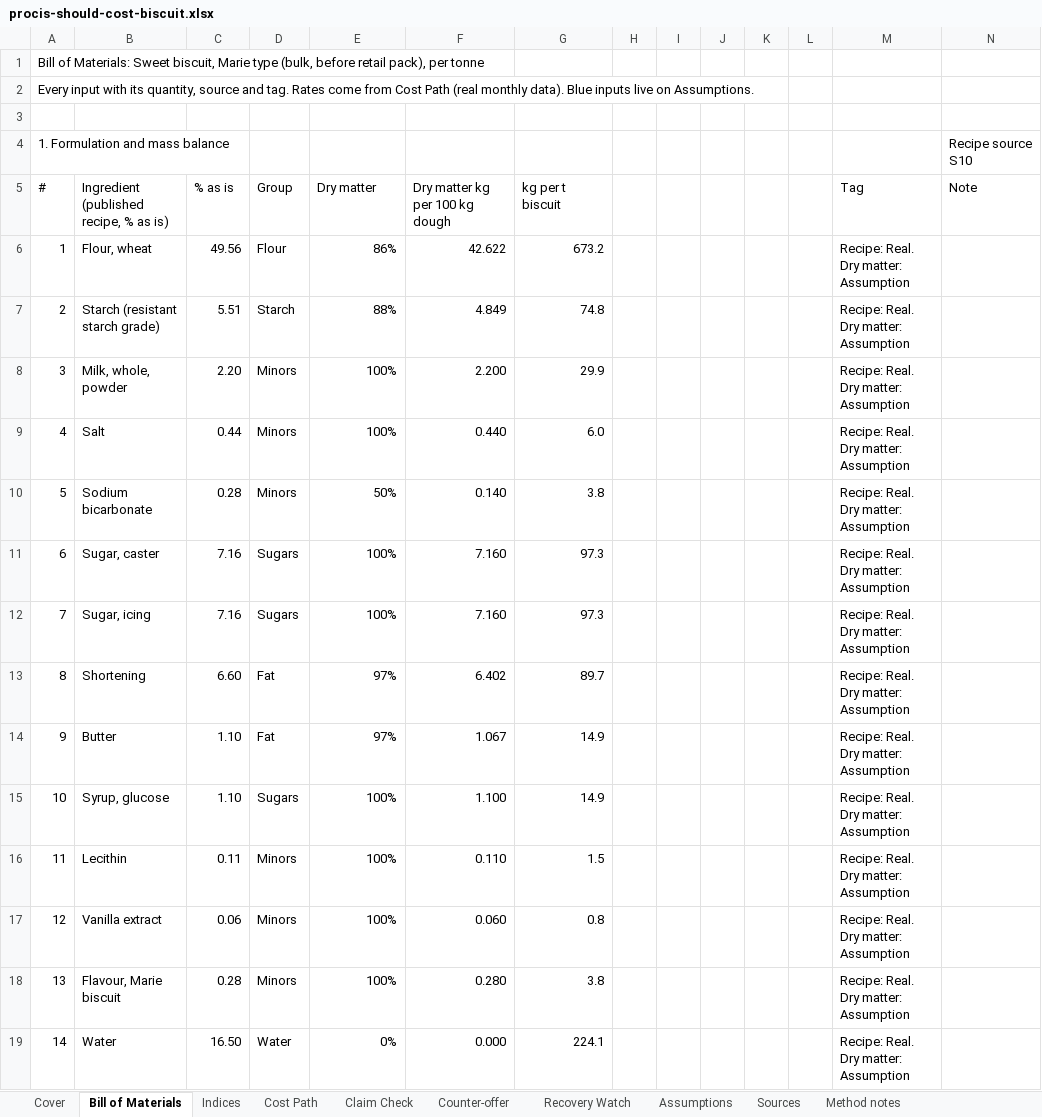
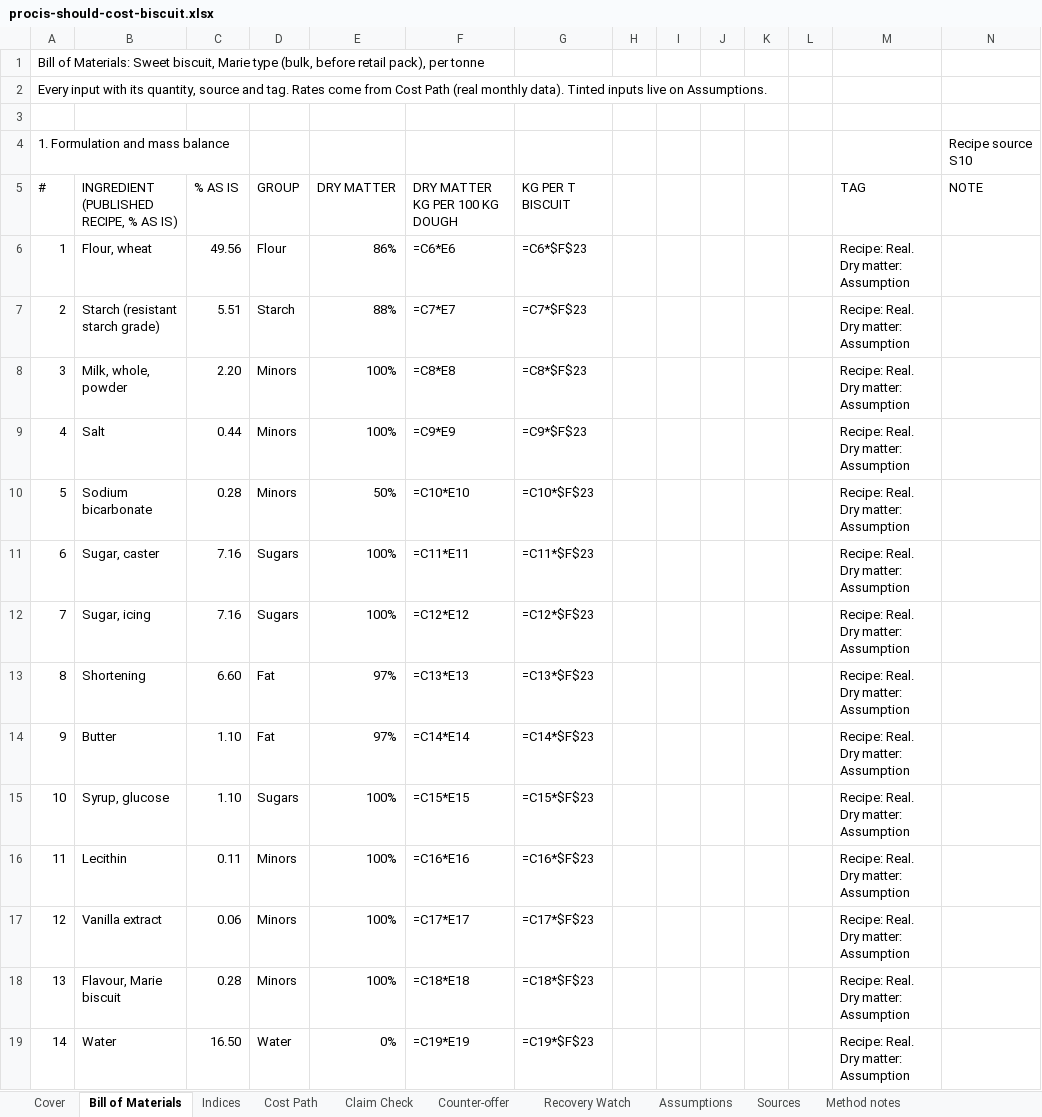
Before and after one commit to madhuys/procis, an Excel workbook: samples/procis-should-cost-biscuit.xlsx, sheet Bill of Materials, drawn as a sheet; only a part is shown; values as stored, in another font and other column widths than the file's, no cell formats; formulas without a stored value are shown as written; removed rows and columns are numbered as before the commit, all else as after; the diff covers the shown part only; the diff names each change by its address in the sheet, - before the commit and + after, or states it on an @@ line.

```diff
--- a/samples/procis-should-cost-biscuit.xlsx (sheet Bill of Materials)
+++ b/samples/procis-should-cost-biscuit.xlsx (sheet Bill of Materials)
-A2: …monthly data). Blue inputs live…
+A2: …monthly data). Tinted inputs live…
-row 5: # | Ingredient (published recipe, % as is) | % as is | Group | Dry matter | Dry matter kg per 100 kg dough | kg per t biscuit |  |  |  |  |  | Tag | Note
+row 5: # | INGREDIENT (PUBLISHED RECIPE, % AS IS) | % AS IS | GROUP | DRY MATTER | DRY MATTER KG PER 100 KG DOUGH | KG PER T BISCUIT |  |  |  |  |  | TAG | NOTE
-F6: 42.622
+F6: =C6*E6
-G6: 673.2
+G6: =C6*$F$23
-F7: 4.849
+F7: =C7*E7
-G7: 74.8
+G7: =C7*$F$23
-F8: 2.200
+F8: =C8*E8
-G8: 29.9
+G8: =C8*$F$23
-F9: 0.440
+F9: =C9*E9
-G9: 6.0
+G9: =C9*$F$23
-F10: 0.140
+F10: =C10*E10
-G10: 3.8
+G10: =C10*$F$23
-F11: 7.160
+F11: =C11*E11
-G11: 97.3
+G11: =C11*$F$23
-F12: 7.160
+F12: =C12*E12
-G12: 97.3
+G12: =C12*$F$23
-F13: 6.402
+F13: =C13*E13
-G13: 89.7
+G13: =C13*$F$23
-F14: 1.067
+F14: =C14*E14
-G14: 14.9
+G14: =C14*$F$23
-F15: 1.100
+F15: =C15*E15
-G15: 14.9
+G15: =C15*$F$23
-F16: 0.110
+F16: =C16*E16
-G16: 1.5
+G16: =C16*$F$23
-F17: 0.060
+F17: =C17*E17
-G17: 0.8
+G17: =C17*$F$23
-F18: 0.280
+F18: =C18*E18
-G18: 3.8
+G18: =C18*$F$23
-F19: 0.000
+F19: =C19*E19
-G19: 224.1
+G19: =C19*$F$23
```
Also changed, not shown: 8 added rows, 8 removed rows and 113 edited cells elsewhere in this sheet, sheet Cost Path, sheet Recovery Watch, sheet Indices, sheet Claim Check, sheet Counter-offer, sheet Assumptions, 3 more sheets, cell formats, samples/procis-should-cost-PET330.xlsx, samples/procis-should-cost-darkchoc.xlsx, 2 other files.
